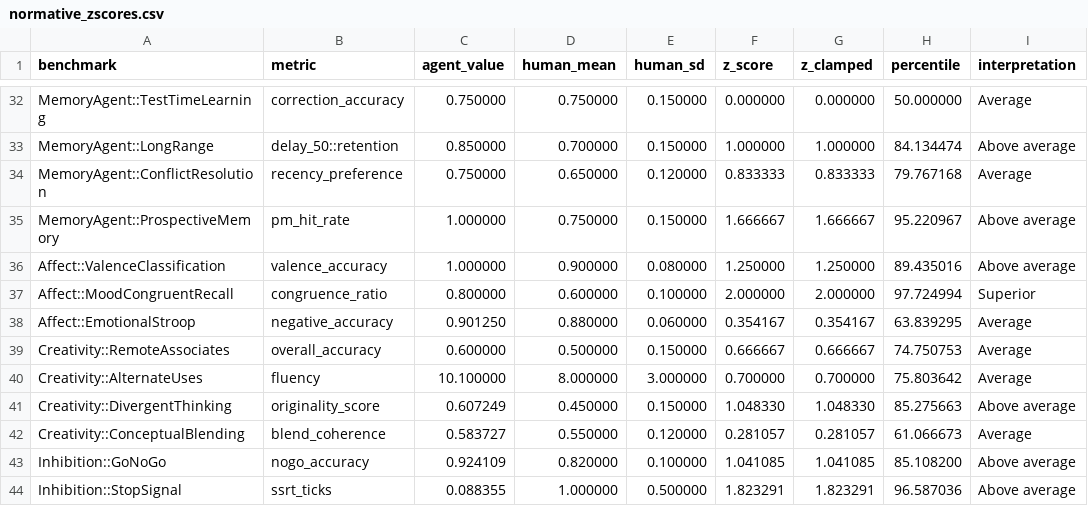
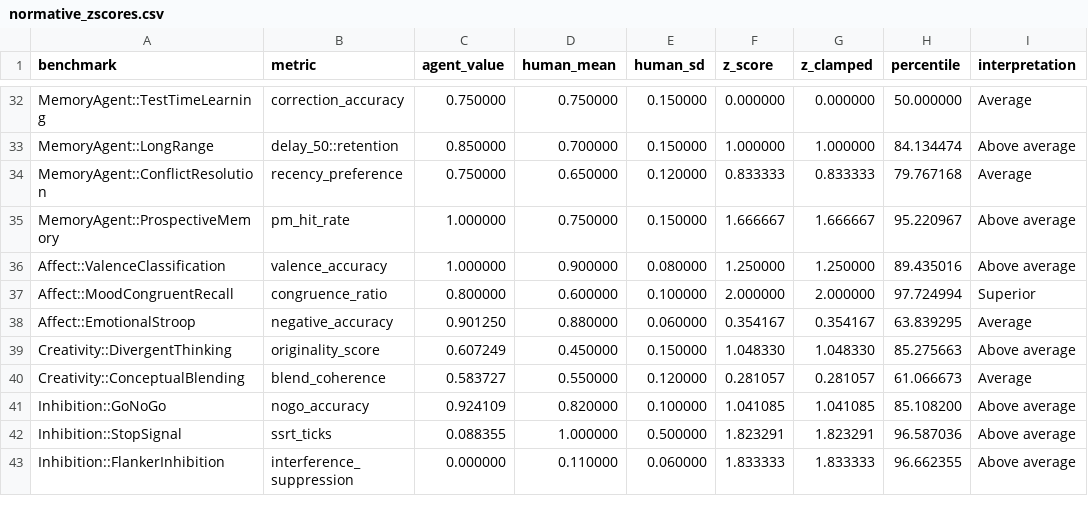
Before and after one commit to Luminous-Dynamics/symthaea, a CSV file: papers/data/psych_bench/normative_zscores.csv, drawn as a sheet; only a part is shown, gaps mark what is left out; the shorter side is filled out with more unchanged rows.

```diff
--- a/papers/data/psych_bench/normative_zscores.csv
+++ b/papers/data/psych_bench/normative_zscores.csv
@@ -38,4 +38,2 @@ Affect::MoodCongruentRecall,congruence_ratio,0.800000,0.600000,0.100000,2.000000
 Affect::EmotionalStroop,negative_accuracy,0.901250,0.880000,0.060000,0.354167,0.354167,63.839295,Average
-Creativity::RemoteAssociates,overall_accuracy,0.600000,0.500000,0.150000,0.666667,0.666667,74.750753,Average
-Creativity::AlternateUses,fluency,10.100000,8.000000,3.000000,0.700000,0.700000,75.803642,Average
 Creativity::DivergentThinking,originality_score,0.607249,0.450000,0.150000,1.048330,1.048330,85.275663,Above average
```
Also changed, not shown: 18 other files.
